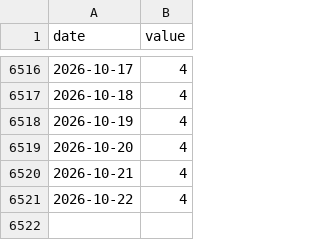
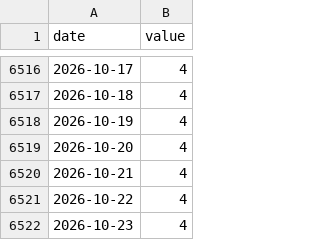
Before and after one commit to crunchhamburger/PhotoWebsite, a CSV file: src/data/series/DFEDTARU.csv, drawn as a sheet; only a part is shown, gaps mark what is left out.

```diff
--- a/src/data/series/DFEDTARU.csv
+++ b/src/data/series/DFEDTARU.csv
@@ -6521 +6521,2 @@ date,value
 2026-10-22,4
+2026-10-23,4
```
Also changed, not shown: 7 other files.
